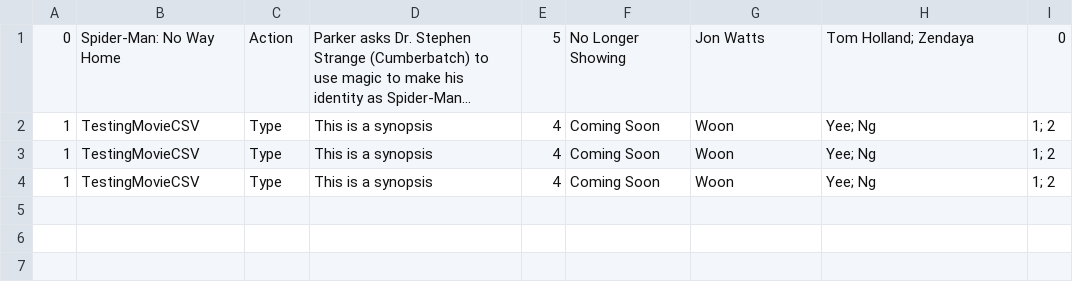
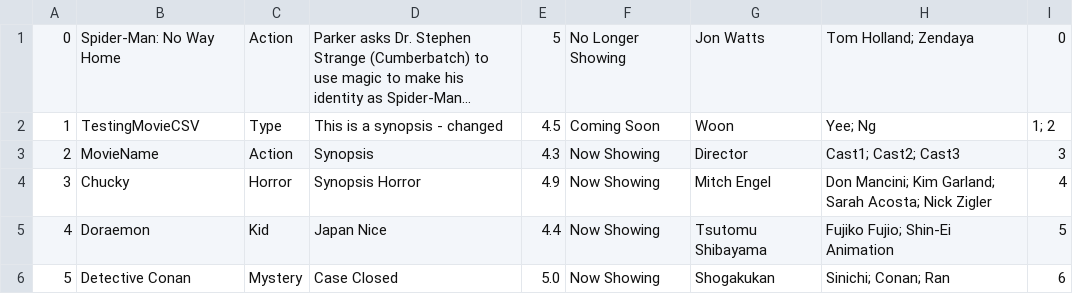
Before and after one commit to woonyee28/sc2002-project, a CSV file: bin/database/moviesData.csv, drawn as a sheet; long unchanged cells end in …; removed rows and columns are numbered as before the commit, all else as after; the diff names each change by its address in the sheet, - before the commit and + after, or states it on an @@ line.

```diff
--- a/bin/database/moviesData.csv
+++ b/bin/database/moviesData.csv
-D2: This is a synopsis
+D2: This is a synopsis - changed
-E2: 4
+E2: 4.5
-row 3: 1 | TestingMovieCSV | Type | This is a synopsis | 4 | Coming Soon | Woon | Yee; Ng | 1; 2
-row 4: 1 | TestingMovieCSV | Type | This is a synopsis | 4 | Coming Soon | Woon | Yee; Ng | 1; 2
+row 3: 2 | MovieName | Action | Synopsis | 4.3 | Now Showing | Director | Cast1; Cast2; Cast3 | 3
+row 4: 3 | Chucky | Horror | Synopsis Horror | 4.9 | Now Showing | Mitch Engel | Don Mancini; Kim Garland; Sarah Acosta; Nick Zigler | 4
+row 5: 4 | Doraemon | Kid | Japan Nice | 4.4 | Now Showing | Tsutomu Shibayama | Fujiko Fujio; Shin-Ei Animation | 5
+row 6: 5 | Detective Conan | Mystery | Case Closed | 5.0 | Now Showing | Shogakukan | Sinichi; Conan; Ran | 6
```
Also changed, not shown: bin/database/cinemasData.csv, bin/database/movieGoersData.csv, 27 other files.
